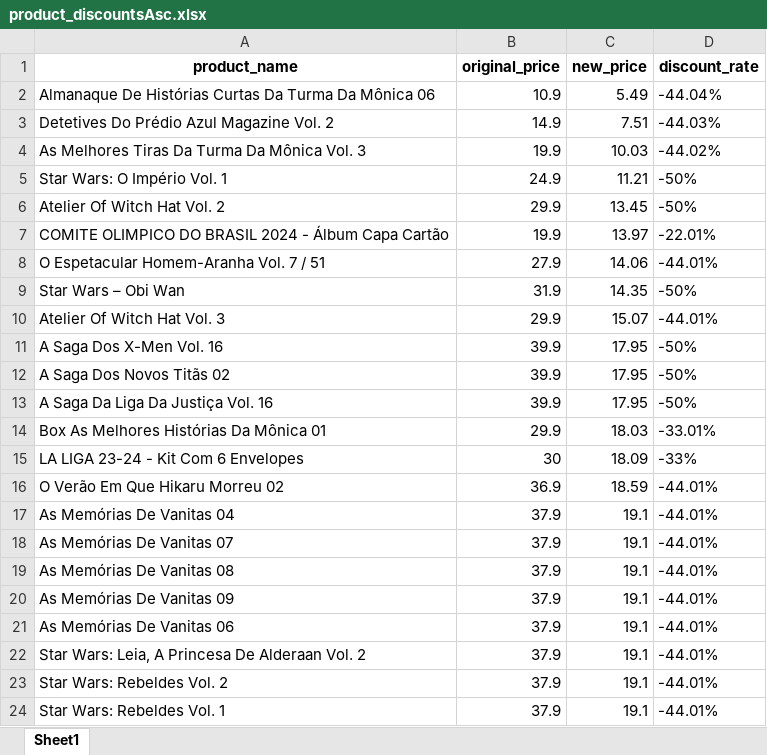
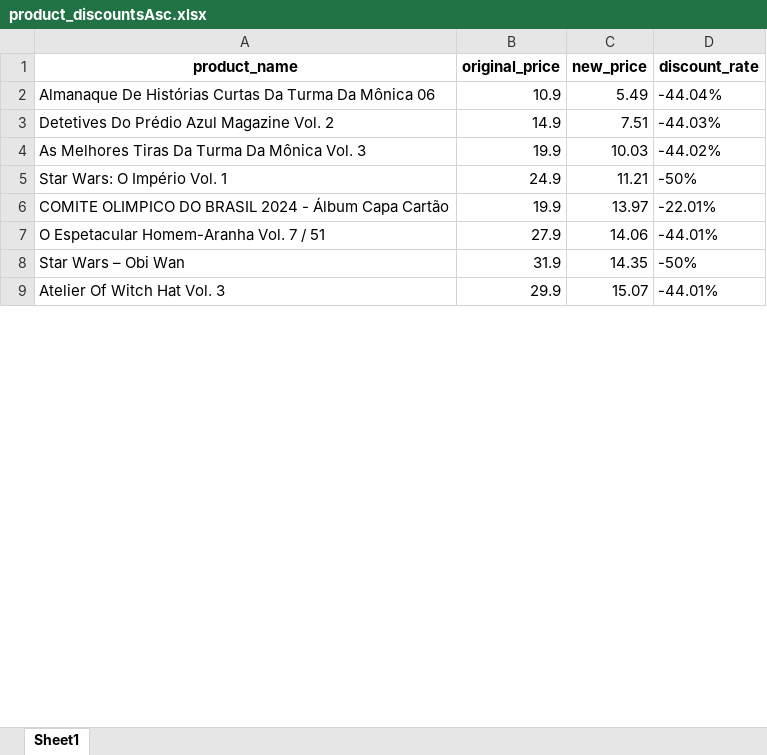
Before and after one commit to ArroyoCE/Web-Scraping, an Excel workbook: product_discountsAsc.xlsx, sheet Sheet1, drawn as a sheet; only a part is shown; values as stored, in another font and other column widths than the file's, no borders; removed rows and columns are numbered as before the commit, all else as after; the diff covers the shown part only; the diff names each change by its address in the sheet, - before the commit and + after, or states it on an @@ line.

```diff
--- a/product_discountsAsc.xlsx (sheet Sheet1)
+++ b/product_discountsAsc.xlsx (sheet Sheet1)
-row 6: Atelier Of Witch Hat Vol. 2 | 29.9 | 13.45 | -50%
-row 11: A Saga Dos X-Men Vol. 16 | 39.9 | 17.95 | -50%
-row 12: A Saga Dos Novos Titãs 02 | 39.9 | 17.95 | -50%
-row 13: A Saga Da Liga Da Justiça Vol. 16 | 39.9 | 17.95 | -50%
-row 14: Box As Melhores Histórias Da Mônica 01 | 29.9 | 18.03 | -33.01%
-row 15: LA LIGA 23-24 - Kit Com 6 Envelopes | 30 | 18.09 | -33%
-row 16: O Verão Em Que Hikaru Morreu 02 | 36.9 | 18.59 | -44.01%
-row 17: As Memórias De Vanitas 04 | 37.9 | 19.1 | -44.01%
-row 18: As Memórias De Vanitas 07 | 37.9 | 19.1 | -44.01%
-row 19: As Memórias De Vanitas 08 | 37.9 | 19.1 | -44.01%
-row 20: As Memórias De Vanitas 09 | 37.9 | 19.1 | -44.01%
-row 21: As Memórias De Vanitas 06 | 37.9 | 19.1 | -44.01%
-row 22: Star Wars: Leia, A Princesa De Alderaan Vol. 2 | 37.9 | 19.1 | -44.01%
-row 23: Star Wars: Rebeldes Vol. 2 | 37.9 | 19.1 | -44.01%
-row 24: Star Wars: Rebeldes Vol. 1 | 37.9 | 19.1 | -44.01%
```
Also changed, not shown: 1 added row and 16 removed rows elsewhere in this sheet, product_discounts.xlsx, 2 other files.
